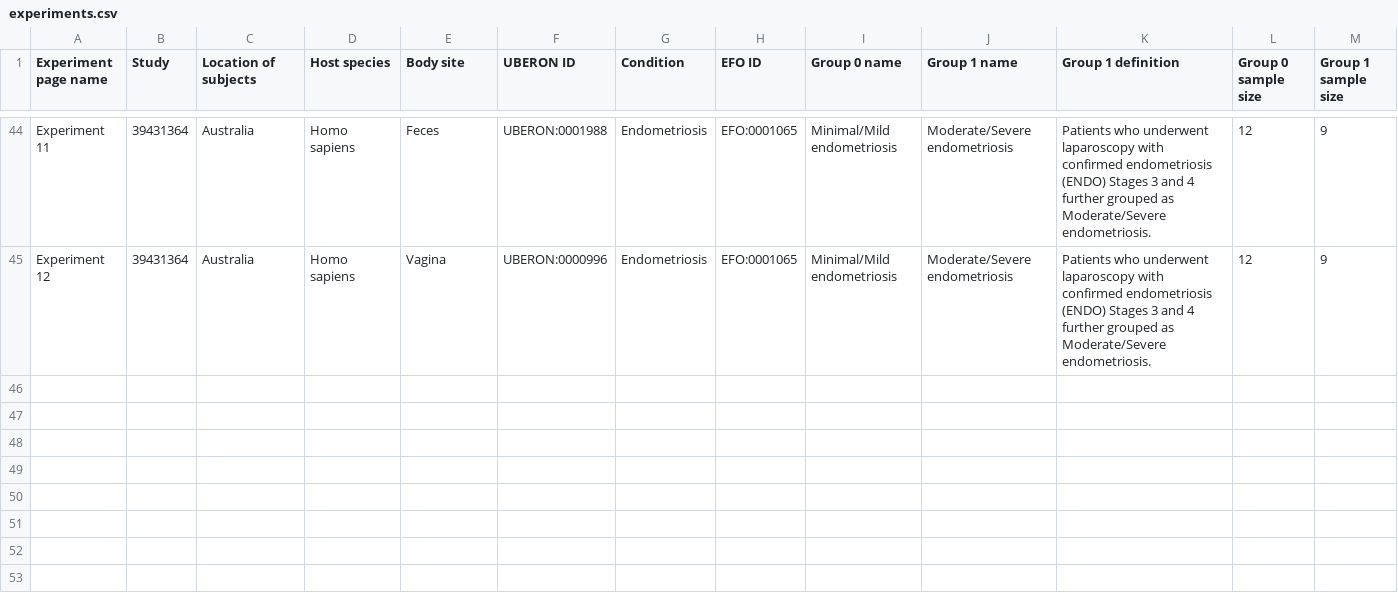
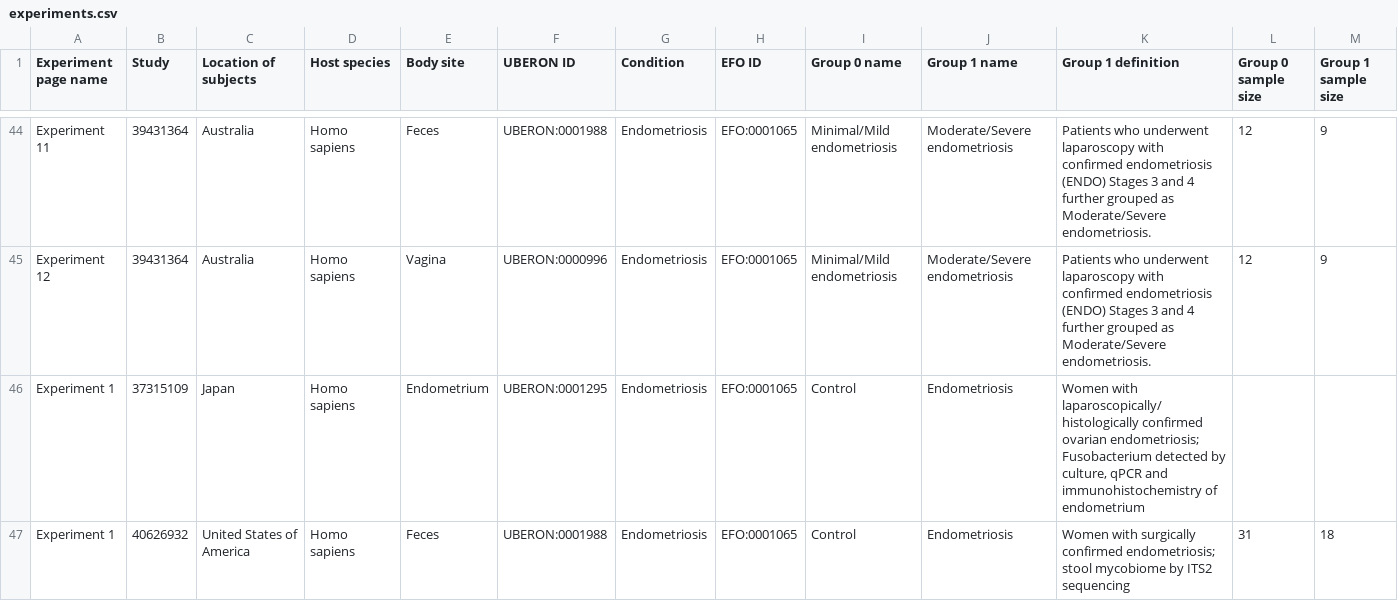
Before and after one commit to paleofoundation/microbiomemedicine, a CSV file: _generator/samples/endometriosis/experiments.csv, drawn as a sheet; only a part is shown, gaps mark what is left out; rows hold the shown columns only; the diff names each change by its address in the sheet, - before the commit and + after, or states it on an @@ line.

```diff
--- a/_generator/samples/endometriosis/experiments.csv
+++ b/_generator/samples/endometriosis/experiments.csv
+row 46: Experiment 1 | 37315109 | Japan | Homo sapiens | Endometrium | UBERON:0001295 | Endometriosis | EFO:0001065 | Control | Endometriosis | Women with laparoscopically/histologically confirmed ovarian endometriosis; Fusobacterium detected by culture, qPCR and immunohistochemistry of endometrium
+row 47: Experiment 1 | 40626932 | United States of America | Homo sapiens | Feces | UBERON:0001988 | Endometriosis | EFO:0001065 | Control | Endometriosis | Women with surgically confirmed endometriosis; stool mycobiome by ITS2 sequencing | 31 | 18
```
Also changed, not shown: _generator/samples/endometriosis/sidebar.csv, _generator/samples/endometriosis/signatures.csv, 47 other files.
